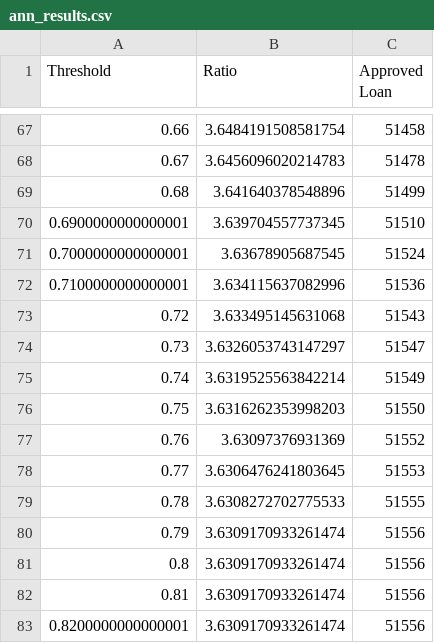
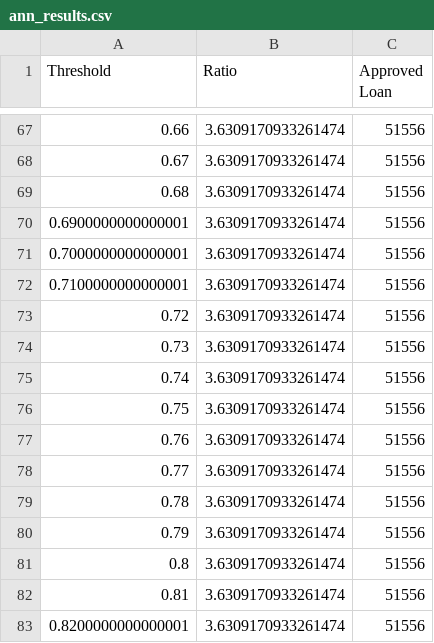
Before and after one commit to tanhl30/HE4045_Project, a CSV file: .systemfiles/ann_results.csv, drawn as a sheet; only a part is shown, gaps mark what is left out; the diff covers the shown part only.

```diff
--- a/.systemfiles/ann_results.csv
+++ b/.systemfiles/ann_results.csv
@@ -67,14 +67,14 @@ Threshold,Ratio,Approved Loan
-0.66,3.6484191508581754,51458
-0.67,3.6456096020214783,51478
-0.68,3.641640378548896,51499
-0.6900000000000001,3.639704557737345,51510
-0.7000000000000001,3.63678905687545,51524
-0.7100000000000001,3.634115637082996,51536
-0.72,3.633495145631068,51543
-0.73,3.6326053743147297,51547
-0.74,3.6319525563842214,51549
-0.75,3.6316262353998203,51550
-0.76,3.63097376931369,51552
-0.77,3.6306476241803645,51553
-0.78,3.6308272702775533,51555
+0.66,3.6309170933261474,51556
+0.67,3.6309170933261474,51556
+0.68,3.6309170933261474,51556
+0.6900000000000001,3.6309170933261474,51556
+0.7000000000000001,3.6309170933261474,51556
+0.7100000000000001,3.6309170933261474,51556
+0.72,3.6309170933261474,51556
+0.73,3.6309170933261474,51556
+0.74,3.6309170933261474,51556
+0.75,3.6309170933261474,51556
+0.76,3.6309170933261474,51556
+0.77,3.6309170933261474,51556
+0.78,3.6309170933261474,51556
 0.79,3.6309170933261474,51556
```
Also changed, not shown: 128 edited cells elsewhere in this file, 1 other file.
